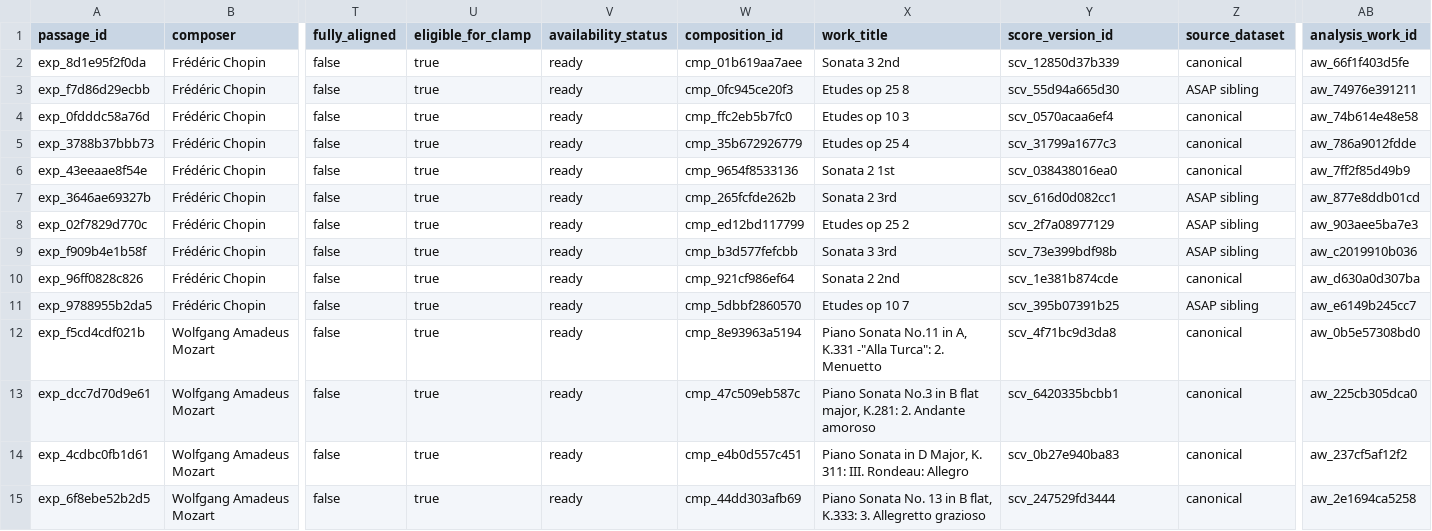
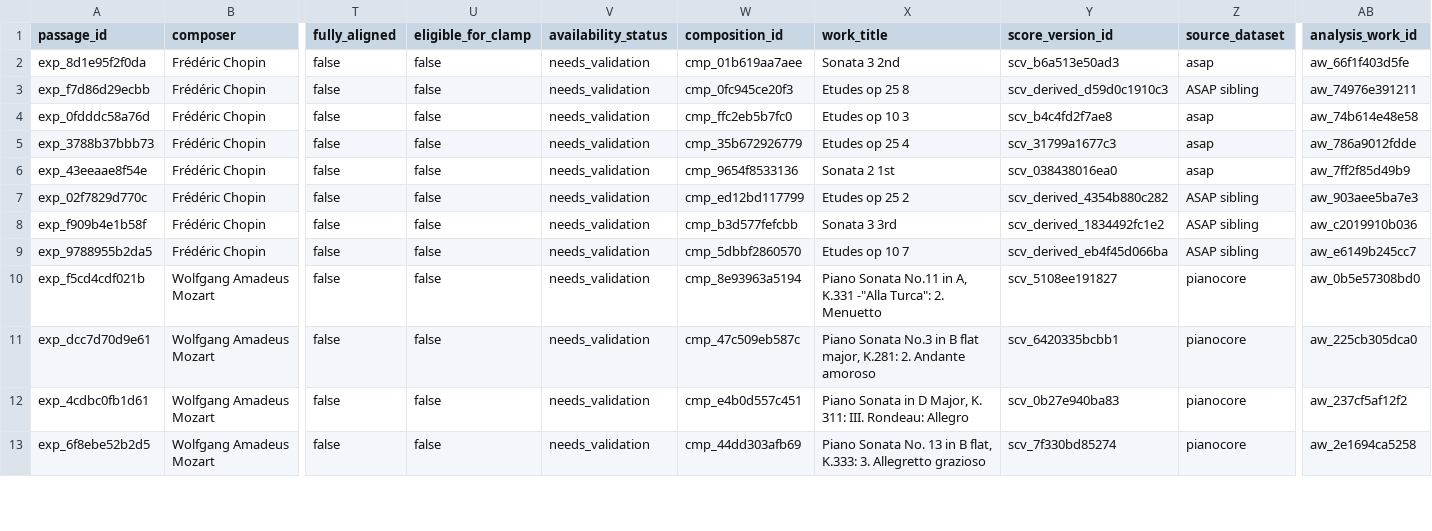
Before and after one commit to wcshelor/piano-clamp, a CSV file: reports/hpc/xml_expansion_audit/review/expanded_manifest.csv, drawn as a sheet; only a part is shown, gaps mark what is left out; removed rows and columns are numbered as before the commit, all else as after; rows hold the shown columns only; the diff covers the shown part only; the diff names each change by its address in the sheet, - before the commit and + after, or states it on an @@ line.

```diff
--- a/reports/hpc/xml_expansion_audit/review/expanded_manifest.csv
+++ b/reports/hpc/xml_expansion_audit/review/expanded_manifest.csv
-U2:U6 (eligible_for_clamp): true
+U2:U6 (eligible_for_clamp): false
-V2:V6 (availability_status): ready
+V2:V6 (availability_status): needs_validation
-Y2 (score_version_id): scv_12850d37b339
+Y2 (score_version_id): scv_b6a513e50ad3
-Z2 (source_dataset): canonical
+Z2 (source_dataset): asap
-Y3 (score_version_id): scv_55d94a665d30
+Y3 (score_version_id): scv_derived_d59d0c1910c3
-Y4 (score_version_id): scv_0570acaa6ef4
+Y4 (score_version_id): scv_b4c4fd2f7ae8
-Z4:Z6 (source_dataset): canonical
+Z4:Z6 (source_dataset): asap
-row 7: exp_3646ae69327b | Frédéric Chopin | false | true | ready | cmp_265fcfde262b | Sonata 2 3rd | scv_616d0d082cc1 | ASAP sibling | aw_877e8ddb01cd
-U7:U8 (eligible_for_clamp): true
+U7:U8 (eligible_for_clamp): false
-V7:V8 (availability_status): ready
+V7:V8 (availability_status): needs_validation
-Y7 (score_version_id): scv_2f7a08977129
+Y7 (score_version_id): scv_derived_4354b880c282
-Y8 (score_version_id): scv_73e399bdf98b
+Y8 (score_version_id): scv_derived_1834492fc1e2
-row 10: exp_96ff0828c826 | Frédéric Chopin | false | true | ready | cmp_921cf986ef64 | Sonata 2 2nd | scv_1e381b874cde | canonical | aw_d630a0d307ba
-U9:U13 (eligible_for_clamp): true
+U9:U13 (eligible_for_clamp): false
-V9:V13 (availability_status): ready
+V9:V13 (availability_status): needs_validation
-Y9 (score_version_id): scv_395b07391b25
+Y9 (score_version_id): scv_derived_eb4f45d066ba
-Y10 (score_version_id): scv_4f71bc9d3da8
+Y10 (score_version_id): scv_5108ee191827
-Z10:Z13 (source_dataset): canonical
+Z10:Z13 (source_dataset): pianocore
-Y13 (score_version_id): scv_247529fd3444
+Y13 (score_version_id): scv_7f330bd85274
```
Also changed, not shown: 82 edited cells elsewhere in this file, reports/hpc/xml_expansion_audit/review/decision.csv, 6 other files.
